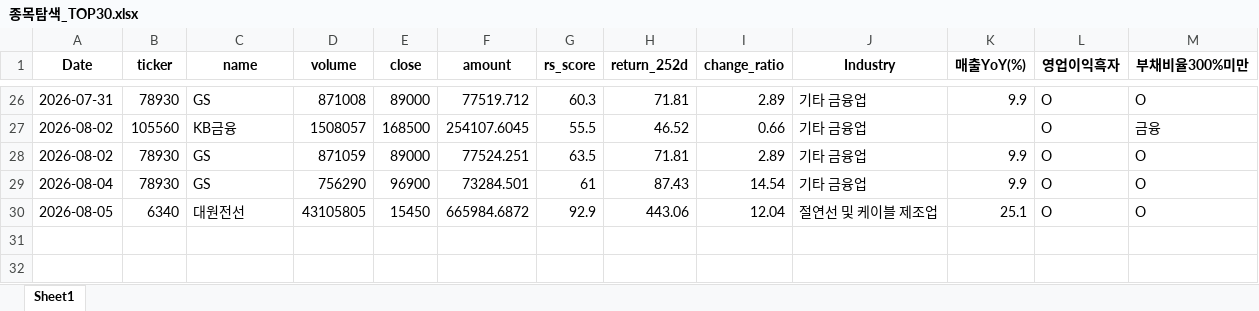
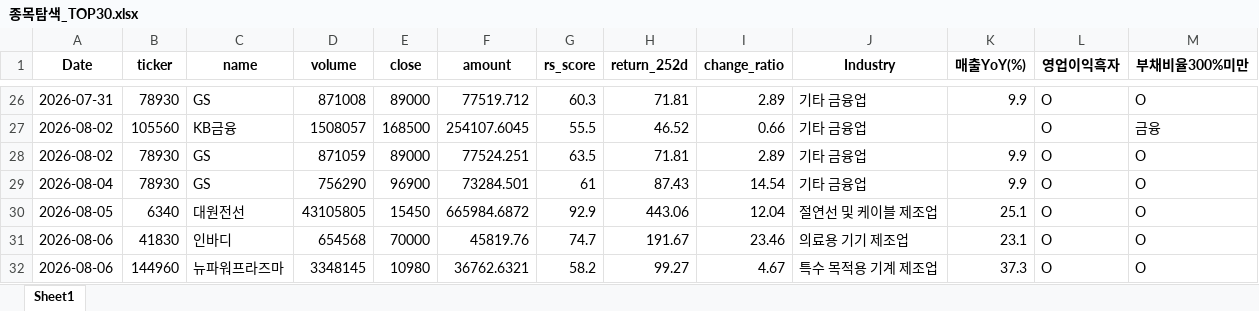
Before and after one commit to pdhman/report-summary, an Excel workbook: 종목탐색_TOP30.xlsx, sheet Sheet1, drawn as a sheet; only a part is shown, gaps mark what is left out; values as stored, in another font and other column widths than the file's, no borders; the diff names each change by its address in the sheet, - before the commit and + after, or states it on an @@ line.

```diff
--- a/종목탐색_TOP30.xlsx (sheet Sheet1)
+++ b/종목탐색_TOP30.xlsx (sheet Sheet1)
+row 31: 2026-08-06 | 41830 | 인바디 | 654568 | 70000 | 45819.76 | 74.7 | 191.67 | 23.46 | 의료용 기기 제조업 | 23.1 | O | O
+row 32: 2026-08-06 | 144960 | 뉴파워프라즈마 | 3348145 | 10980 | 36762.6321 | 58.2 | 99.27 | 4.67 | 특수 목적용 기계 제조업 | 37.3 | O | O
```
Also changed, not shown: 3 other files.
